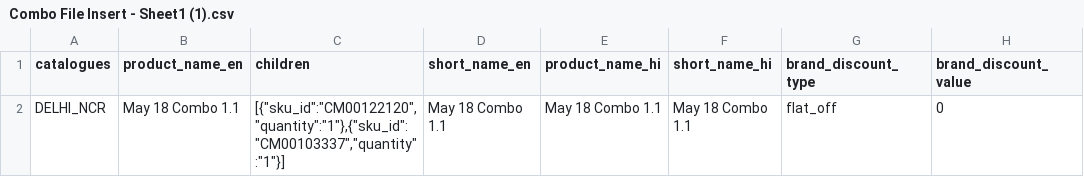
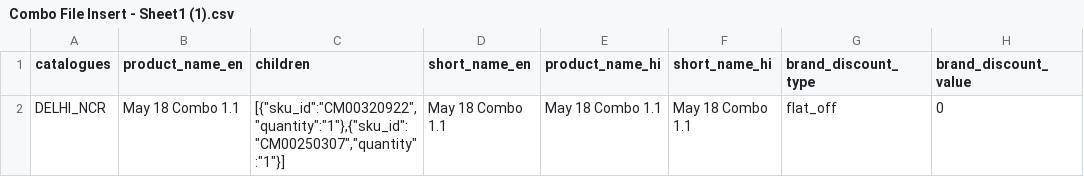
Before and after one commit to arkad-cm/files, a CSV file: Combo File Insert - Sheet1 (1).csv, drawn as a sheet; only a part is shown; the diff names each change by its address in the sheet, - before the commit and + after, or states it on an @@ line.

Commit message:
Update Combo File Insert - Sheet1 (1).csv

```diff
--- a/Combo File Insert - Sheet1 (1).csv
+++ b/Combo File Insert - Sheet1 (1).csv
-C2 (children): [{"sku_id":"CM00122120","quantity":"1"},{"sku_id":"CM00103337","quantity":"1"}]
+C2 (children): [{"sku_id":"CM00320922","quantity":"1"},{"sku_id":"CM00250307","quantity":"1"}]
```
